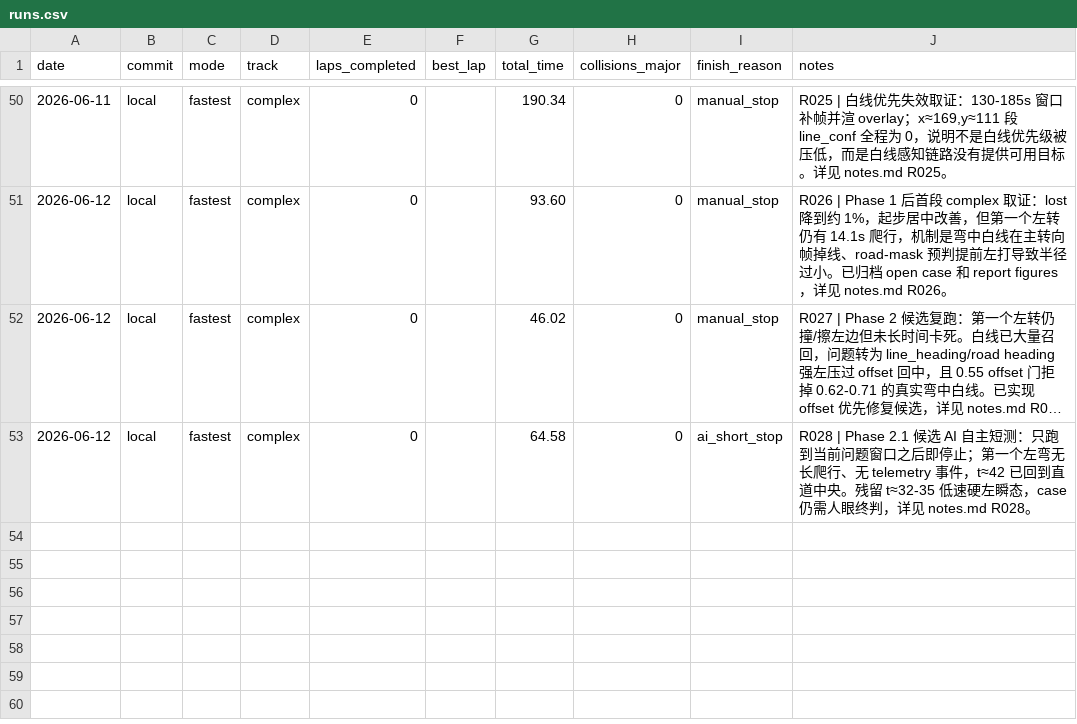
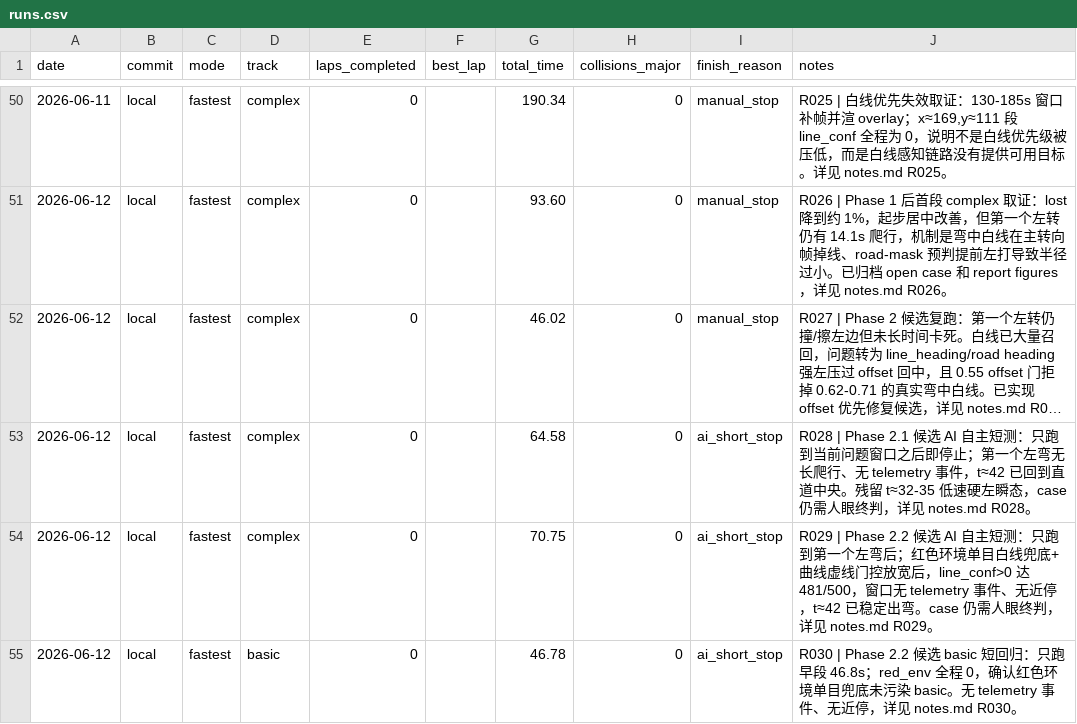
Before and after one commit to d2a1y6/airacer-controller, a CSV file: experiments/runs.csv, drawn as a sheet; only a part is shown, gaps mark what is left out; long unchanged cells end in ….

Commit message:
Improve curved lane-line continuity

```diff
--- a/experiments/runs.csv
+++ b/experiments/runs.csv
@@ -53 +53,3 @@ date,commit,mode,track,laps_completed,best_lap,total_time,collisions_major,finis
 2026-06-12,local,fastest,complex,0,,64.58,0,ai_short_stop,"R028 | Phase 2.1 候选 AI 自主短测：只跑到当前问题窗口之后即停止；第一个左弯无长爬行、无 telemetry 事件，t≈42 已回到直道中央。残留 t≈32-35 低速硬左瞬态，case 仍需人眼终判，详见 notes.md R028。"
+2026-06-12,local,fastest,complex,0,,70.75,0,ai_short_stop,"R029 | Phase 2.2 候选 AI 自主短测：只跑到第一个左弯后；红色环境单目白线兜底+曲线虚线门控放宽后，line_conf>0 达 481/500，窗口无 telemetry 事件、无近停，t≈42 已稳定出弯。case 仍需人眼终判，详见 notes.md R029。"
+2026-06-12,local,fastest,basic,0,,46.78,0,ai_short_stop,"R030 | Phase 2.2 候选 basic 短回归：只跑早段 46.8s；red_env 全程 0，确认红色环境单目兜底未污染 basic。无 telemetry 事件、无近停，详见 notes.md R030。"
```
Also changed, not shown: 16 other files.
